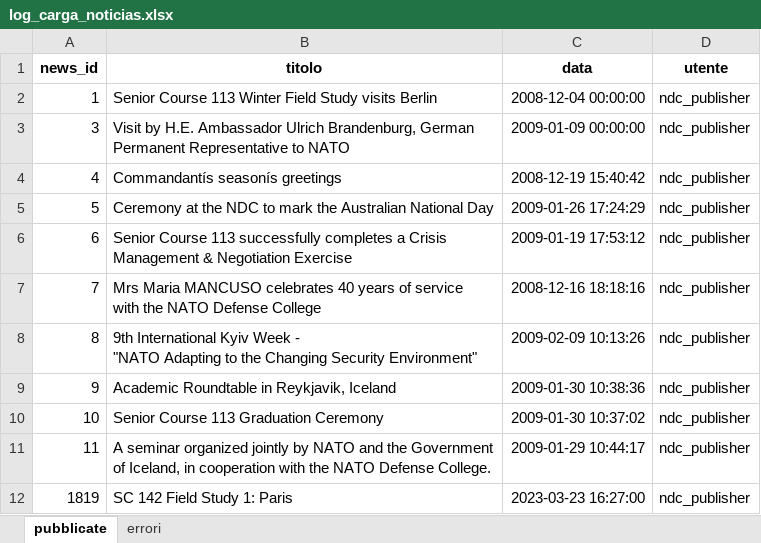
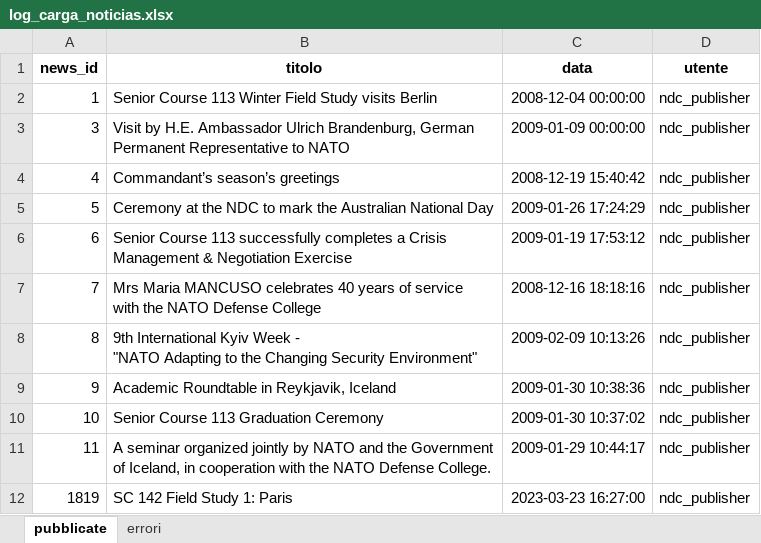
Before and after one commit to gbProgesi/NDC-DB-news, an Excel workbook: log_carga_noticias.xlsx, sheet pubblicate, drawn as a sheet; values as stored, in another font and other column widths than the file's, no borders; the diff names each change by its address in the sheet, - before the commit and + after, or states it on an @@ line.

```diff
--- a/log_carga_noticias.xlsx (sheet pubblicate)
+++ b/log_carga_noticias.xlsx (sheet pubblicate)
-B4 (titolo): Commandantís seasonís greetings
+B4 (titolo): Commandant’s season’s greetings
```
Also changed, not shown: 1 other file.
